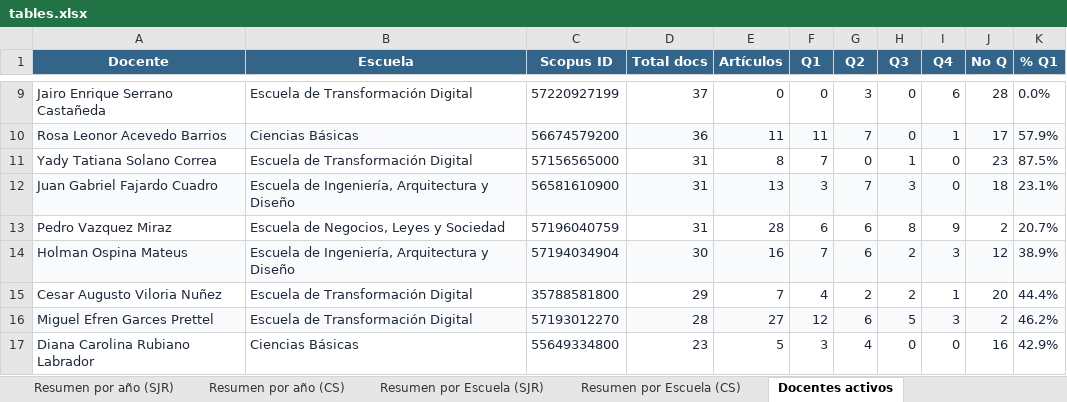
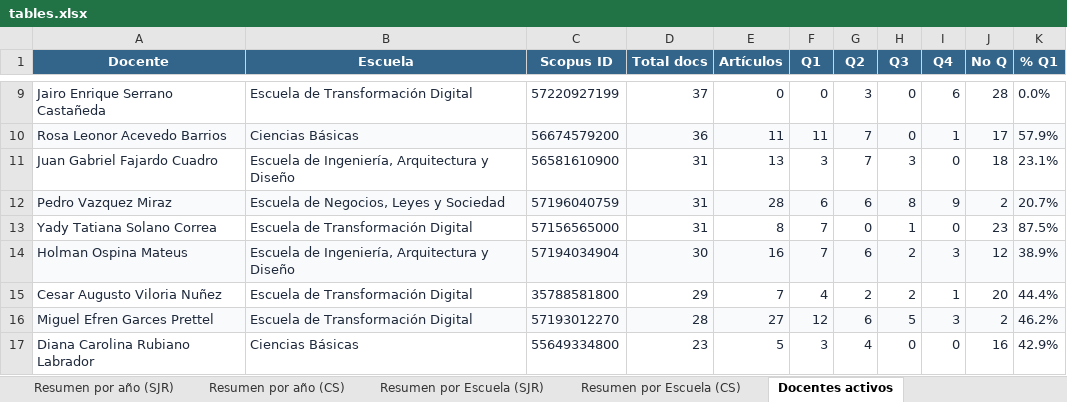
Before and after one commit to sierraporta/Scopus-Metrics-UTB, an Excel workbook: tables.xlsx, sheet Docentes activos, drawn as a sheet; only a part is shown, gaps mark what is left out; values as stored, in another font and other column widths than the file's, no borders; addresses are those after the commit; the diff covers the shown part only; the diff names each change by its address in the sheet, - before the commit and + after, or states it on an @@ line.

```diff
--- a/tables.xlsx (sheet Docentes activos)
+++ b/tables.xlsx (sheet Docentes activos)
-A11:K11 fill: #F9FAFB
+A11:K11 fill: none
-A12:K12 fill: none
+A12:K12 fill: #F9FAFB
@@ row 11 moved to row 13: Yady Tatiana Solano Correa @@
```
Also changed, not shown: 72 added rows and cell formats elsewhere in this sheet, 3 other files.
